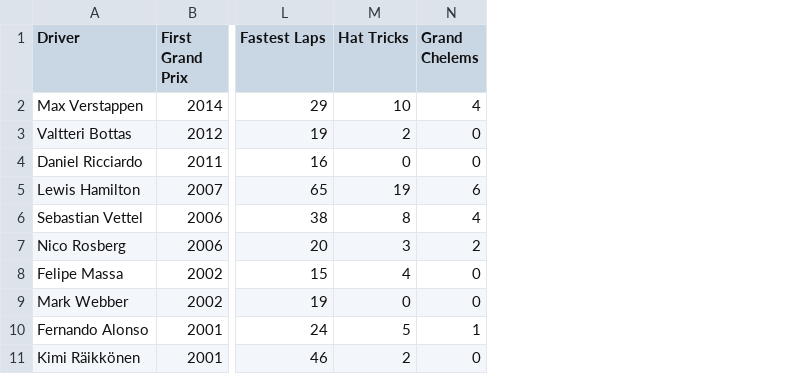
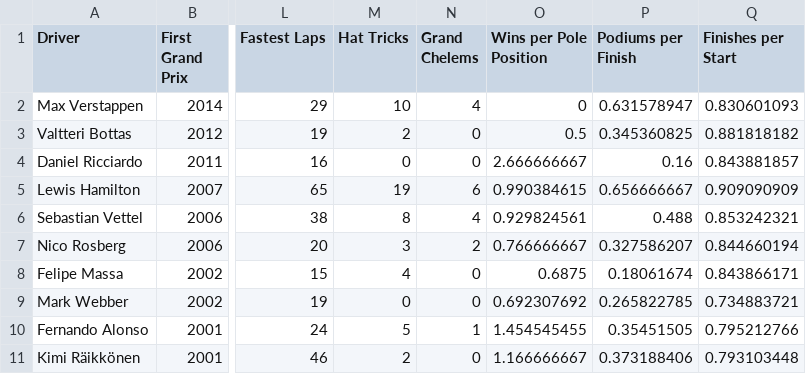
Before and after one commit to TheRobWoodgate/formula, a CSV file: drivers.csv, drawn as a sheet; only a part is shown, gaps mark what is left out; the diff names each change by its address in the sheet, - before the commit and + after, or states it on an @@ line.

Commit message:
Add files via upload

```diff
--- a/drivers.csv
+++ b/drivers.csv
+column O (Wins per Pole Position), rows 2-11: 0 | 0.5 | 2.666666667 | 0.990384615 | 0.929824561 | 0.766666667 | 0.6875 | 0.692307692 | 1.454545455 | 1.166666667
+column P (Podiums per Finish), rows 2-11: 0.631578947 | 0.345360825 | 0.16 | 0.656666667 | 0.488 | 0.327586207 | 0.18061674 | 0.265822785 | 0.35451505 | 0.373188406
+column Q (Finishes per Start), rows 2-11: 0.830601093 | 0.881818182 | 0.843881857 | 0.909090909 | 0.853242321 | 0.844660194 | 0.843866171 | 0.734883721 | 0.795212766 | 0.793103448
```
